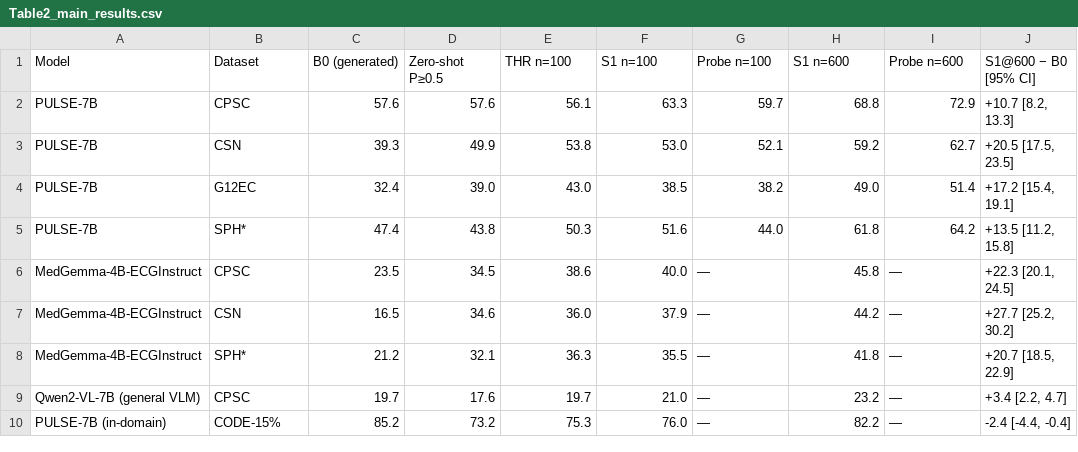
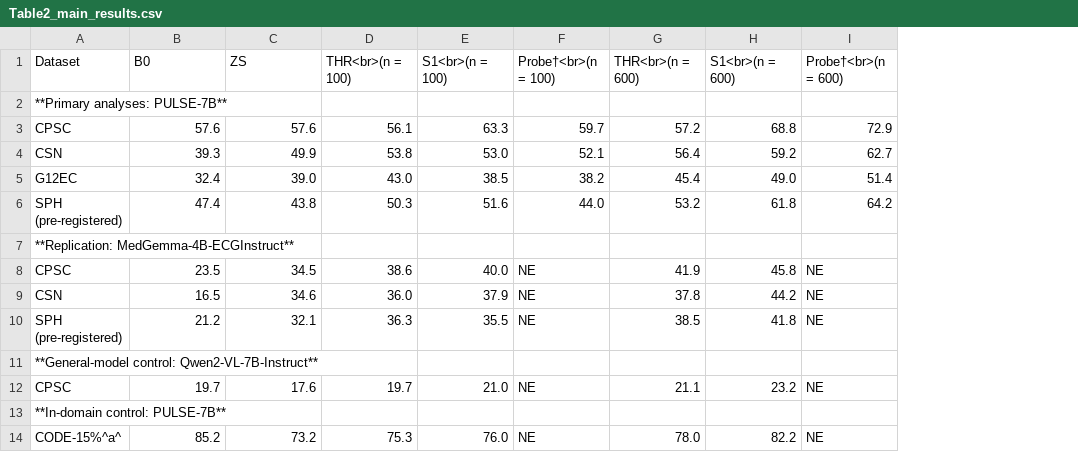
Before and after one commit to sjtu-wzh/ecg-mllm-local-calibration, a CSV file: paper/tables/Table2_main_results.csv, drawn as a sheet; removed rows and columns are numbered as before the commit, all else as after; the diff names each change by its address in the sheet, - before the commit and + after, or states it on an @@ line.

Commit message:
Table 2: split into (A) repeated-fit means and (B) paired bootstrap; add THR at n = 600; typographic minus in tables

```diff
--- a/paper/tables/Table2_main_results.csv
+++ b/paper/tables/Table2_main_results.csv
-column A, rows 2-10: PULSE-7B | PULSE-7B | PULSE-7B | PULSE-7B | MedGemma-4B-ECGInstruct | MedGemma-4B-ECGInstruct | MedGemma-4B-ECGInstruct | Qwen2-VL-7B (general VLM) | PULSE-7B (in-domain)
+column G, rows 3-6: 57.2 | 56.4 | 45.4 | 53.2; rows 8-10: 41.9 | 37.8 | 38.5; row 12: 21.1; row 14: 78.0
-column J, rows 2-10: +10.7 [8.2, 13.3] | +20.5 [17.5, 23.5] | +17.2 [15.4, 19.1] | +13.5 [11.2, 15.8] | +22.3 [20.1, 24.5] | +27.7 [25.2, 30.2] | +20.7 [18.5, 22.9] | +3.4 [2.2, 4.7] | -2.4 [-4.4, -0.4]
-row 1: Model | Dataset | B0 (generated) | Zero-shot P≥0.5 | THR n=100 | S1 n=100 | Probe n=100 | S1 n=600 | Probe n=600 | S1@600 − B0 [95% CI]
+row 1: Dataset | B0 | ZS | THR<br>(n = 100) | S1<br>(n = 100) | Probe†<br>(n = 100) | THR<br>(n = 600) | S1<br>(n = 600) | Probe†<br>(n = 600)
+row 2: **Primary analyses: PULSE-7B**
-A6: SPH*
+A6: SPH (pre-registered)
+row 7: **Replication: MedGemma-4B-ECGInstruct**
-F8:F10: —
+F8:F10: NE
-I8:I10: —
+I8:I10: NE
-A10: SPH*
+A10: SPH (pre-registered)
+row 11: **General-model control: Qwen2-VL-7B-Instruct**
-F12: —
+F12: NE
-I12: —
+I12: NE
+row 13: **In-domain control: PULSE-7B**
-A14: CODE-15%
+A14: CODE-15%^a^
-F14: —
+F14: NE
-I14: —
+I14: NE
```
Also changed, not shown: 9 other files.
